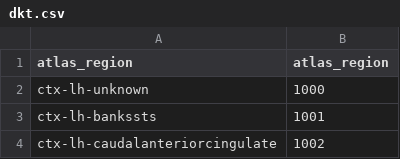
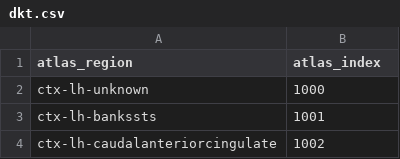
Before and after one commit to allucas/atlaspy, a CSV file: source_data/atlases/luts/dkt.csv, drawn as a sheet; only a part is shown.

```diff
--- a/source_data/atlases/luts/dkt.csv
+++ b/source_data/atlases/luts/dkt.csv
@@ -1,2 +1,2 @@
-atlas_region,atlas_region
+atlas_region,atlas_index
 ctx-lh-unknown,1000
```
Also changed, not shown: 2 other files.
